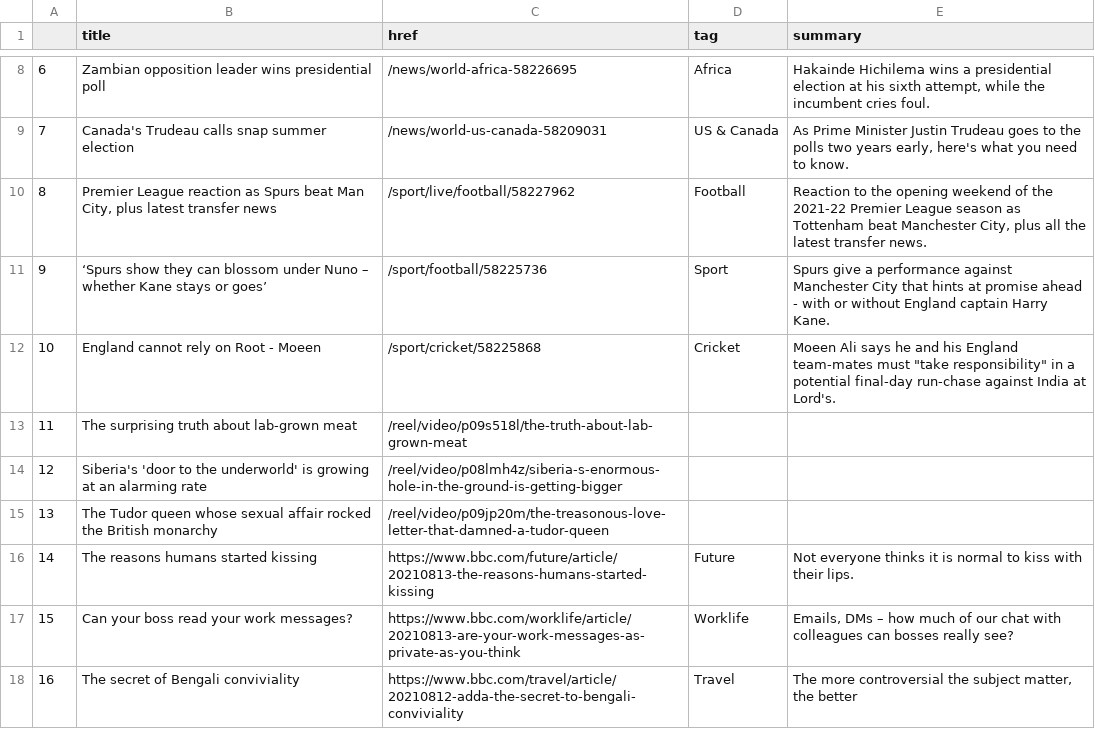
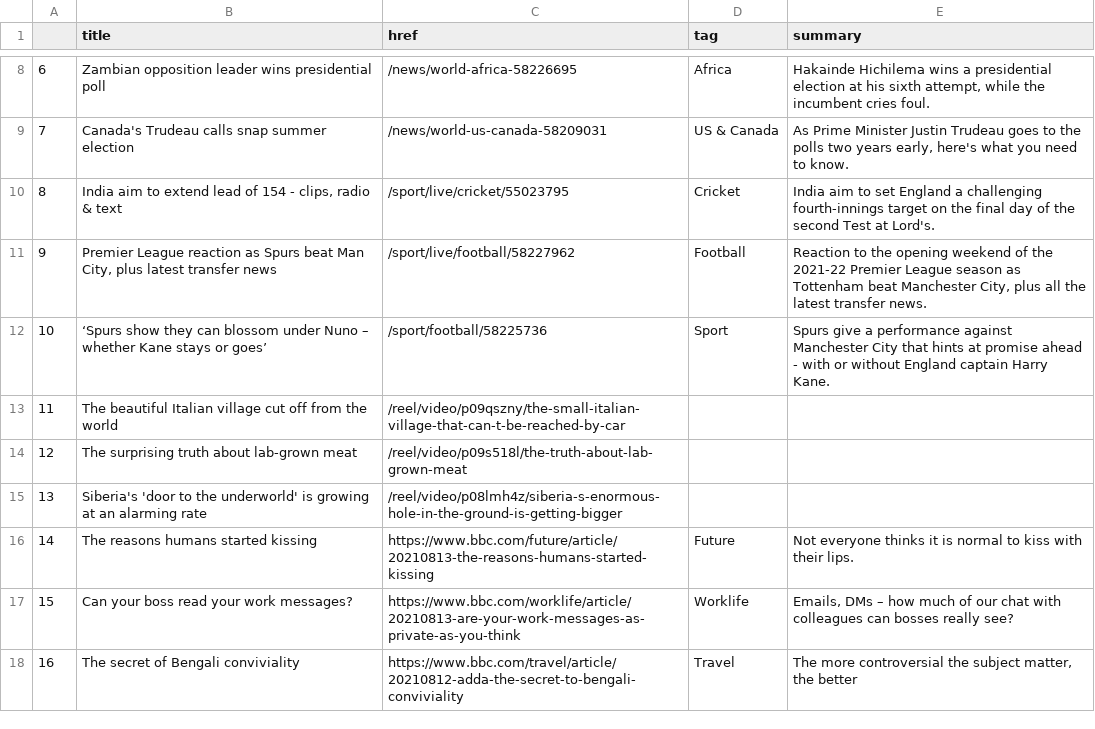
Before and after one commit to anth3lia/automatic-scraper, a CSV file: bbc-headlines.csv, drawn as a sheet; only a part is shown, gaps mark what is left out; removed rows and columns are numbered as before the commit, all else as after; the diff names each change by its address in the sheet, - before the commit and + after, or states it on an @@ line.

```diff
--- a/bbc-headlines.csv
+++ b/bbc-headlines.csv
+row 10: 8 | India aim to extend lead of 154 - clips, radio & text | /sport/live/cricket/55023795 | Cricket | India aim to set England a challenging fourth-innings target on the final day of the second Test at Lord's.
@@ column A renumbered between rows 11 and 15 @@
-row 12: 10 | England cannot rely on Root - Moeen | /sport/cricket/58225868 | Cricket | Moeen Ali says he and his England team-mates must "take responsibility" in a potential final-day run-chase against India at Lord's.
+row 13: 11 | The beautiful Italian village cut off from the world | /reel/video/p09qszny/the-small-italian-village-that-can-t-be-reached-by-car
-row 15: 13 | The Tudor queen whose sexual affair rocked the British monarchy | /reel/video/p09jp20m/the-treasonous-love-letter-that-damned-a-tudor-queen
```
